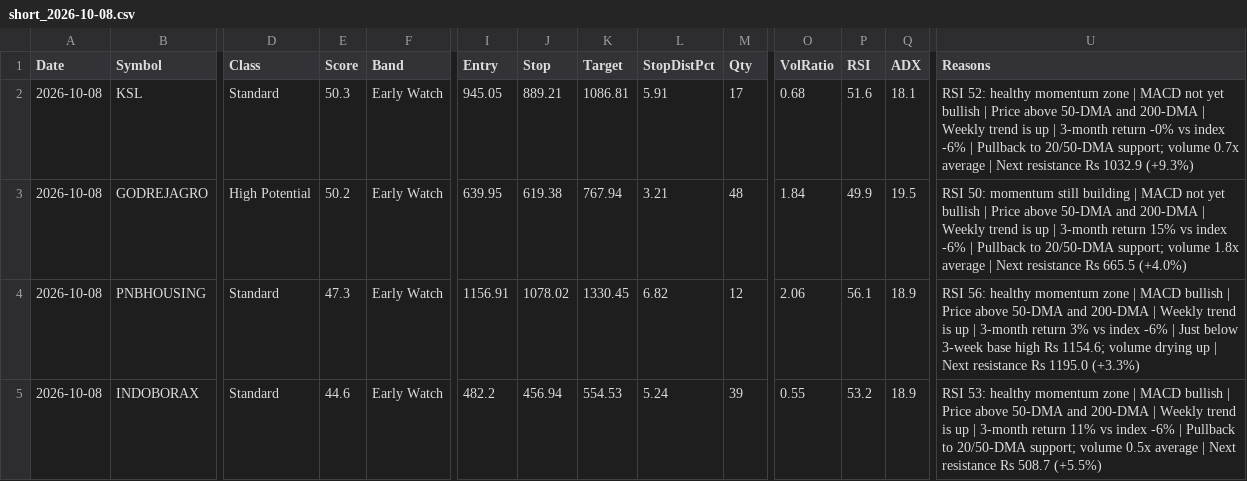
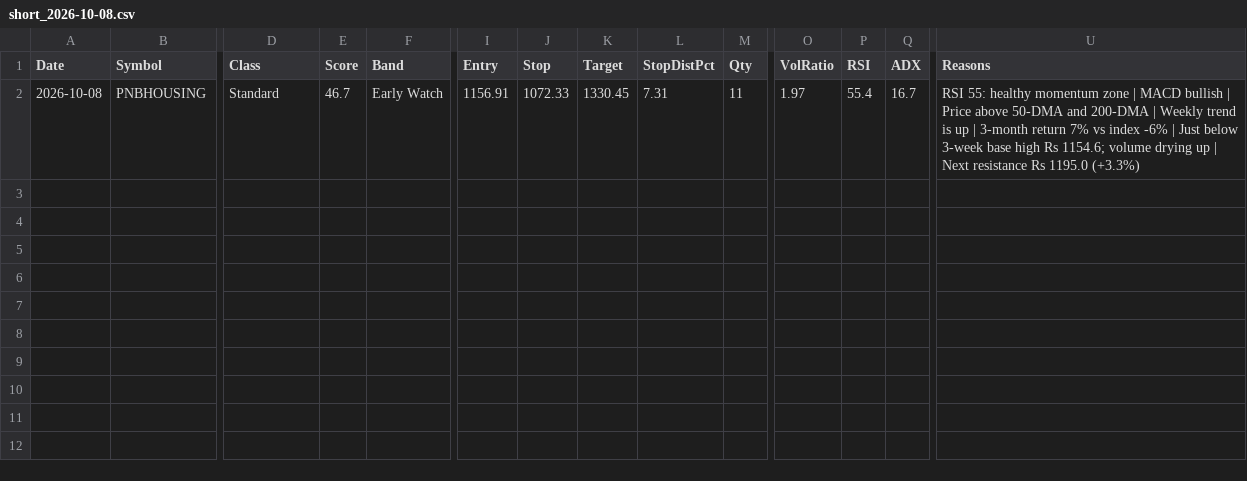
Before and after one commit to Venkey-stocks/stock-radar, a CSV file: data/history/short_2026-10-08.csv, drawn as a sheet; only a part is shown, gaps mark what is left out; removed rows and columns are numbered as before the commit, all else as after; rows hold the shown columns only; the diff names each change by its address in the sheet, - before the commit and + after, or states it on an @@ line.

```diff
--- a/data/history/short_2026-10-08.csv
+++ b/data/history/short_2026-10-08.csv
-row 2: 2026-10-08 | KSL | Standard | 50.3 | Early Watch | 945.05 | 889.21 | 1086.81 | 5.91 | 17 | 0.68 | 51.6 | 18.1 | RSI 52: healthy momentum zone | MACD not yet bullish | Price above 50-DMA and 200-DMA | Weekly trend is up | 3-month return -0% vs index -6% | Pullback to 20/50-DMA support; volume 0.7x average | Next resistance Rs 1032.9 (+9.3%)
-row 3: 2026-10-08 | GODREJAGRO | High Potential | 50.2 | Early Watch | 639.95 | 619.38 | 767.94 | 3.21 | 48 | 1.84 | 49.9 | 19.5 | RSI 50: momentum still building | MACD not yet bullish | Price above 50-DMA and 200-DMA | Weekly trend is up | 3-month return 15% vs index -6% | Pullback to 20/50-DMA support; volume 1.8x average | Next resistance Rs 665.5 (+4.0%)
-E2 (Score): 47.3
+E2 (Score): 46.7
-J2 (Stop): 1078.02
+J2 (Stop): 1072.33
-L2 (StopDistPct): 6.82
+L2 (StopDistPct): 7.31
-M2 (Qty): 12
+M2 (Qty): 11
-O2 (VolRatio): 2.06
+O2 (VolRatio): 1.97
-P2 (RSI): 56.1
+P2 (RSI): 55.4
-Q2 (ADX): 18.9
+Q2 (ADX): 16.7
-U2 (Reasons): RSI 56: healthy momentum zone | MACD bullish | Price above 50-DMA and 200-DMA | Weekly trend is up | 3-month return 3% vs index…
+U2 (Reasons): RSI 55: healthy momentum zone | MACD bullish | Price above 50-DMA and 200-DMA | Weekly trend is up | 3-month return 7% vs index…
-row 5: 2026-10-08 | INDOBORAX | Standard | 44.6 | Early Watch | 482.2 | 456.94 | 554.53 | 5.24 | 39 | 0.55 | 53.2 | 18.9 | RSI 53: healthy momentum zone | MACD bullish | Price above 50-DMA and 200-DMA | Weekly trend is up | 3-month return 11% vs index -6% | Pullback to 20/50-DMA support; volume 0.5x average | Next resistance Rs 508.7 (+5.5%)
```
Also changed, not shown: data/index.csv, data/miss_report.csv, 11 other files.
